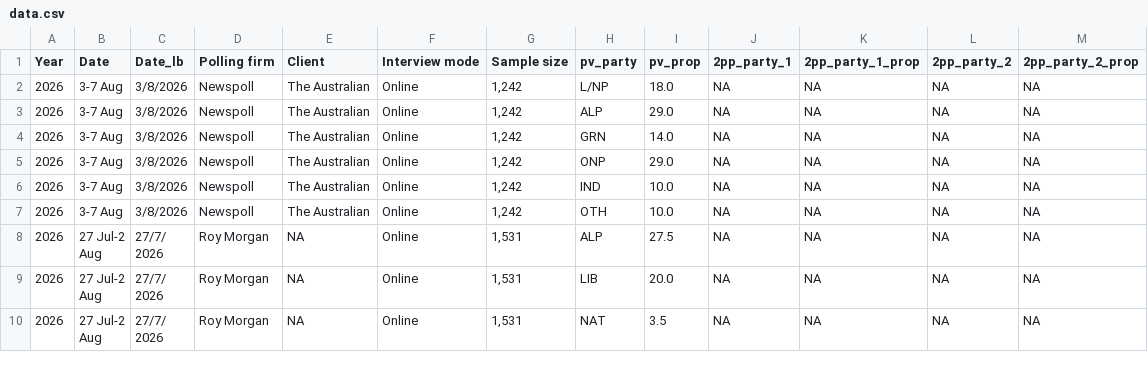
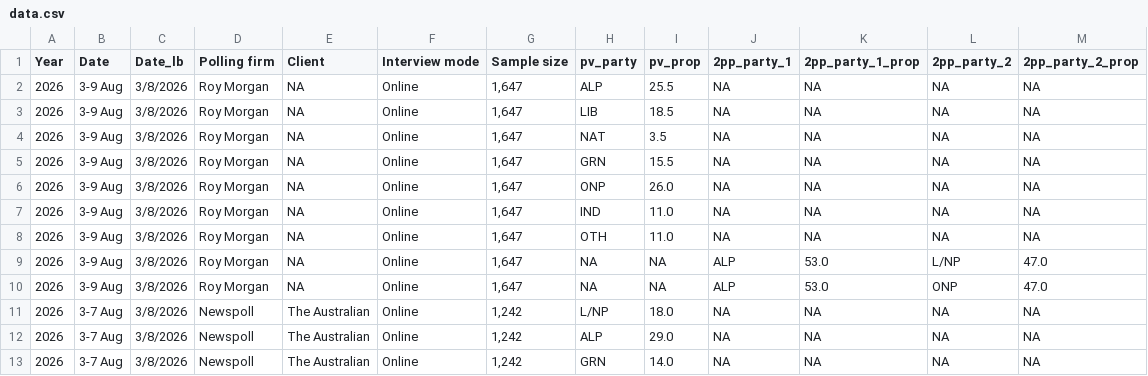
Before and after one commit to mtrood/Metapolitics, a CSV file: data/raw/data.csv, drawn as a sheet; only a part is shown; the shorter side is filled out with more unchanged rows; the diff names each change by its address in the sheet, - before the commit and + after, or states it on an @@ line.

```diff
--- a/data/raw/data.csv
+++ b/data/raw/data.csv
+row 2: 2026 | 3-9 Aug | 3/8/2026 | Roy Morgan | NA | Online | 1,647 | ALP | 25.5 | NA | NA | NA | NA
+row 3: 2026 | 3-9 Aug | 3/8/2026 | Roy Morgan | NA | Online | 1,647 | LIB | 18.5 | NA | NA | NA | NA
+row 4: 2026 | 3-9 Aug | 3/8/2026 | Roy Morgan | NA | Online | 1,647 | NAT | 3.5 | NA | NA | NA | NA
+row 5: 2026 | 3-9 Aug | 3/8/2026 | Roy Morgan | NA | Online | 1,647 | GRN | 15.5 | NA | NA | NA | NA
+row 6: 2026 | 3-9 Aug | 3/8/2026 | Roy Morgan | NA | Online | 1,647 | ONP | 26.0 | NA | NA | NA | NA
+row 7: 2026 | 3-9 Aug | 3/8/2026 | Roy Morgan | NA | Online | 1,647 | IND | 11.0 | NA | NA | NA | NA
+row 8: 2026 | 3-9 Aug | 3/8/2026 | Roy Morgan | NA | Online | 1,647 | OTH | 11.0 | NA | NA | NA | NA
+row 9: 2026 | 3-9 Aug | 3/8/2026 | Roy Morgan | NA | Online | 1,647 | NA | NA | ALP | 53.0 | L/NP | 47.0
+row 10: 2026 | 3-9 Aug | 3/8/2026 | Roy Morgan | NA | Online | 1,647 | NA | NA | ALP | 53.0 | ONP | 47.0
```
